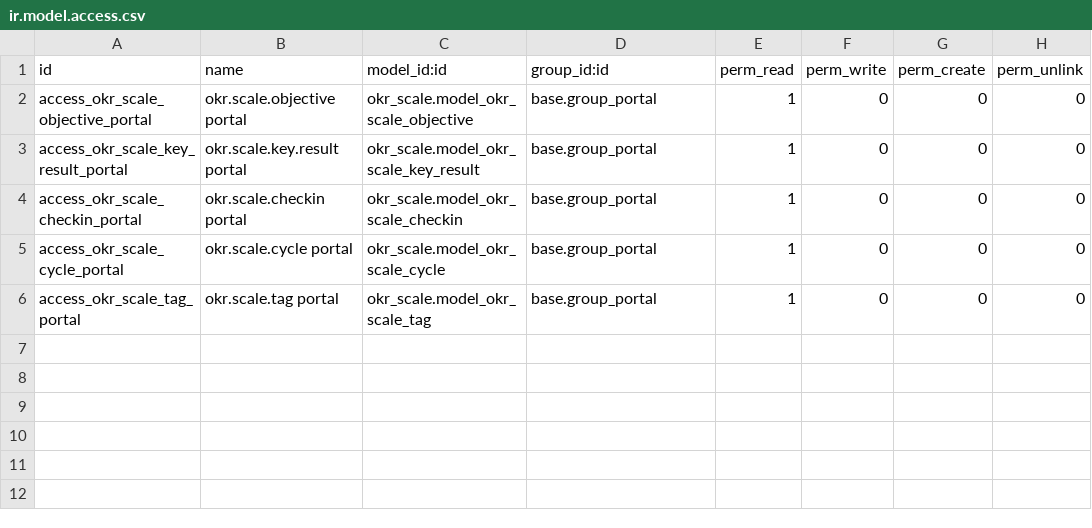
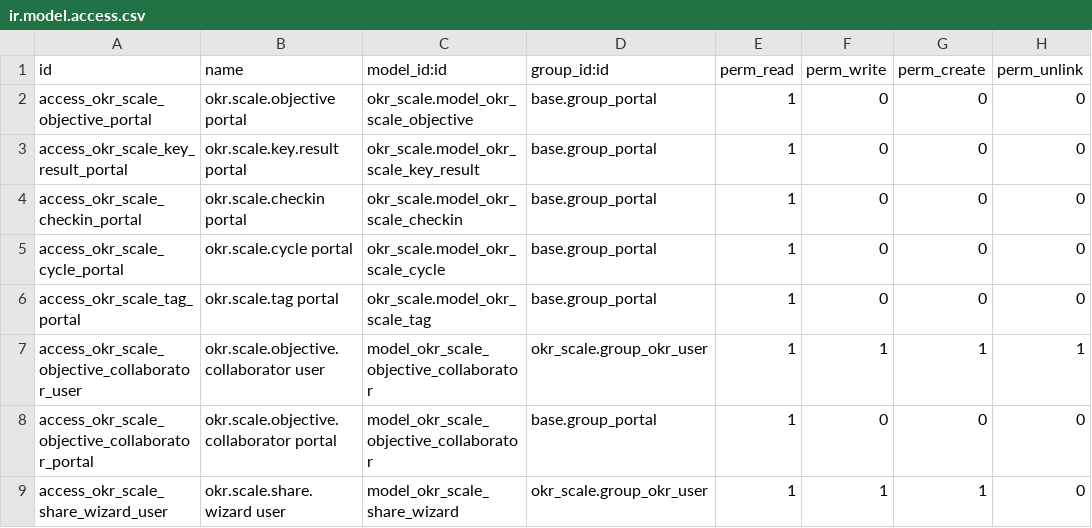
Before and after one commit to tsvinh7-ux/OKR-scale, a CSV file: okr_scale_portal/security/ir.model.access.csv, drawn as a sheet.

```diff
--- a/okr_scale_portal/security/ir.model.access.csv
+++ b/okr_scale_portal/security/ir.model.access.csv
@@ -6 +6,4 @@ access_okr_scale_cycle_portal,okr.scale.cycle portal,okr_scale.model_okr_scale_c
 access_okr_scale_tag_portal,okr.scale.tag portal,okr_scale.model_okr_scale_tag,base.group_portal,1,0,0,0
+access_okr_scale_objective_collaborator_user,okr.scale.objective.collaborator user,model_okr_scale_objective_collaborator,okr_scale.group_okr_user,1,1,1,1
+access_okr_scale_objective_collaborator_portal,okr.scale.objective.collaborator portal,model_okr_scale_objective_collaborator,base.group_portal,1,0,0,0
+access_okr_scale_share_wizard_user,okr.scale.share.wizard user,model_okr_scale_share_wizard,okr_scale.group_okr_user,1,1,1,0
```
Also changed, not shown: 27 other files.
